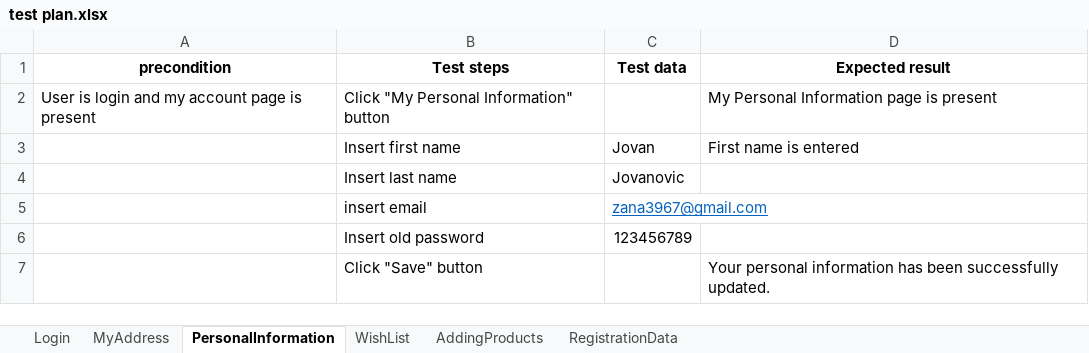
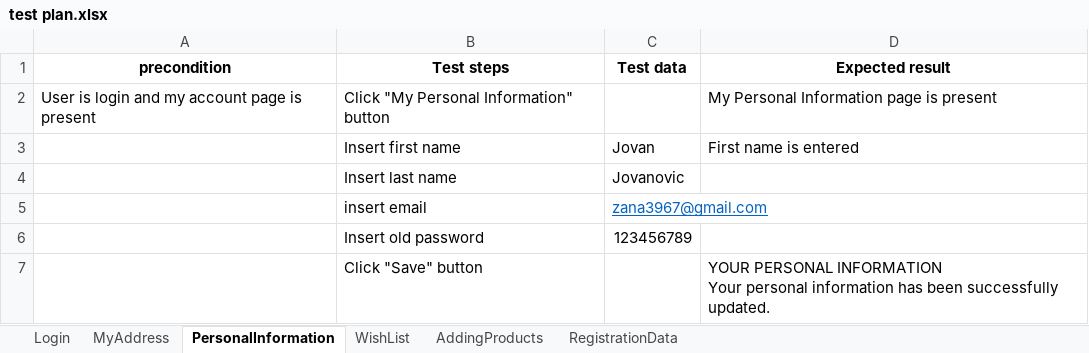
Before and after one commit to zanagavric/SeleniumProject, an Excel workbook: data/test plan.xlsx, sheet PersonalInformation, drawn as a sheet; values as stored, in another font and other column widths than the file's, no borders; ↵ is a line break in a cell; the diff names each change by its address in the sheet, - before the commit and + after, or states it on an @@ line.

```diff
--- a/data/test plan.xlsx (sheet PersonalInformation)
+++ b/data/test plan.xlsx (sheet PersonalInformation)
-D7 (Expected result): Your personal…
+D7 (Expected result): YOUR PERSONAL INFORMATION ↵ Your personal…
```
Also changed, not shown: sheet AddingProducts, 11 other files.
